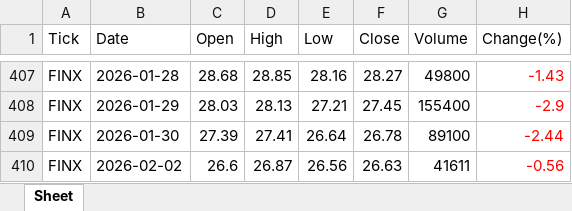
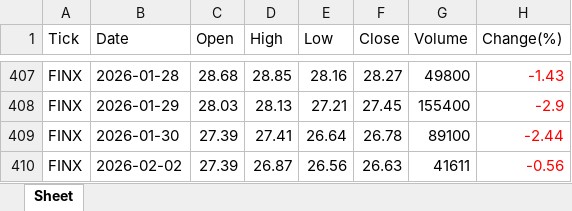
Before and after one commit to jangjb1204-sys/my-python-bot, an Excel workbook: US_stock/FINX_table.xlsx, sheet Sheet, drawn as a sheet; only a part is shown, gaps mark what is left out; values as stored, in another font and other column widths than the file's, no borders; the diff names each change by its address in the sheet, - before the commit and + after, or states it on an @@ line.

```diff
--- a/US_stock/FINX_table.xlsx (sheet Sheet)
+++ b/US_stock/FINX_table.xlsx (sheet Sheet)
-C410 (Open): 26.6
+C410 (Open): 27.39
```
Also changed, not shown: US_stock/BTGD_table.xlsx, US_stock/GOLD_table.xlsx, 14 other files.
